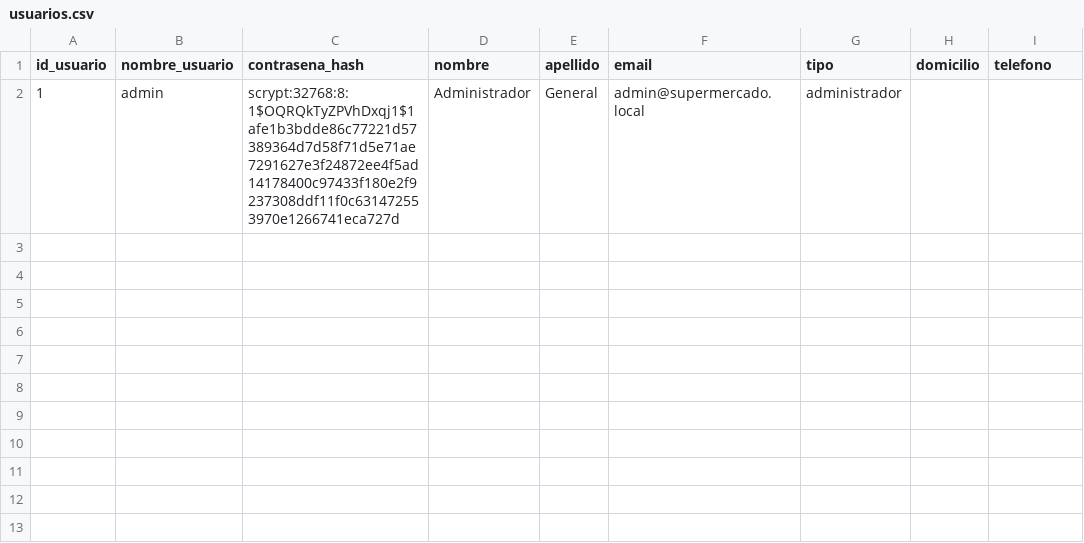
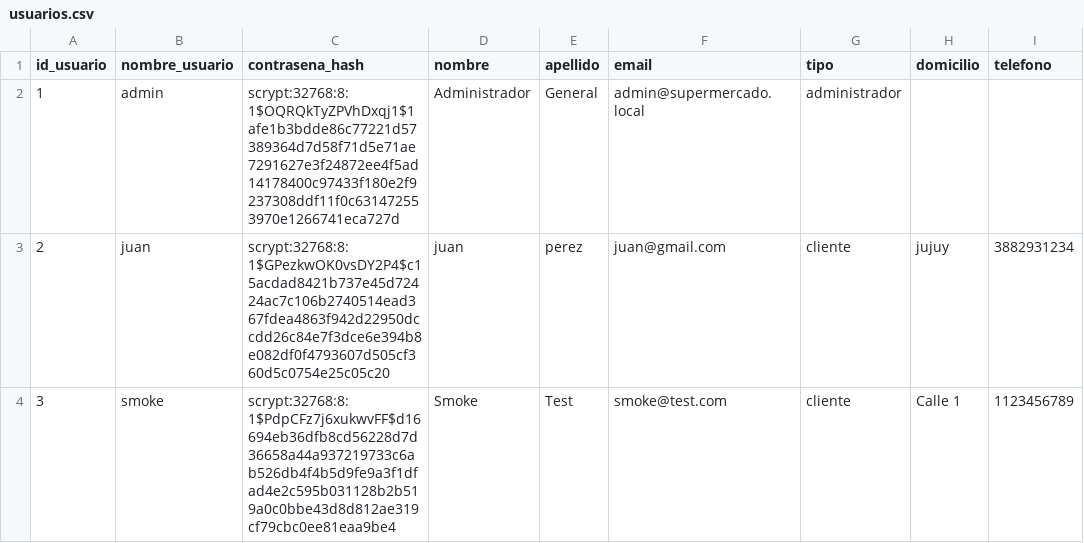
Before and after one commit to 42KevinPaco/TP_Final_SeminarioDeLenguajes, a CSV file: data/usuarios.csv, drawn as a sheet; the diff names each change by its address in the sheet, - before the commit and + after, or states it on an @@ line.

Commit message:
Feat(data): se agregan o modifican registros registros.

```diff
--- a/data/usuarios.csv
+++ b/data/usuarios.csv
+row 3: 2 | juan | scrypt:32768:8:1$GPezkwOK0vsDY2P4$c15acdad8421b737e45d72424ac7c106b2740514ead367fdea4863f942d22950dccdd26c84e7f3dce6e394b8e082df0f4793607d505cf360d5c0754e25c05c20 | juan | perez | juan@gmail.com | cliente | jujuy | 3882931234
+row 4: 3 | smoke | scrypt:32768:8:1$PdpCFz7j6xukwvFF$d16694eb36dfb8cd56228d7d36658a44a937219733c6ab526db4f4b5d9fe9a3f1dfad4e2c595b031128b2b519a0c0bbe43d8d812ae319cf79cbc0ee81eaa9be4 | Smoke | Test | smoke@test.com | cliente | Calle 1 | 1123456789
```
Also changed, not shown: 4 other files.
